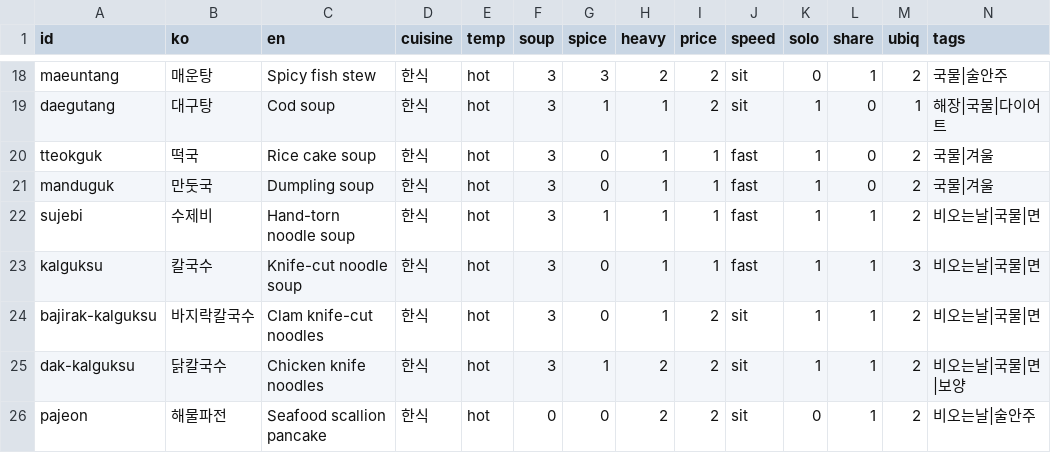
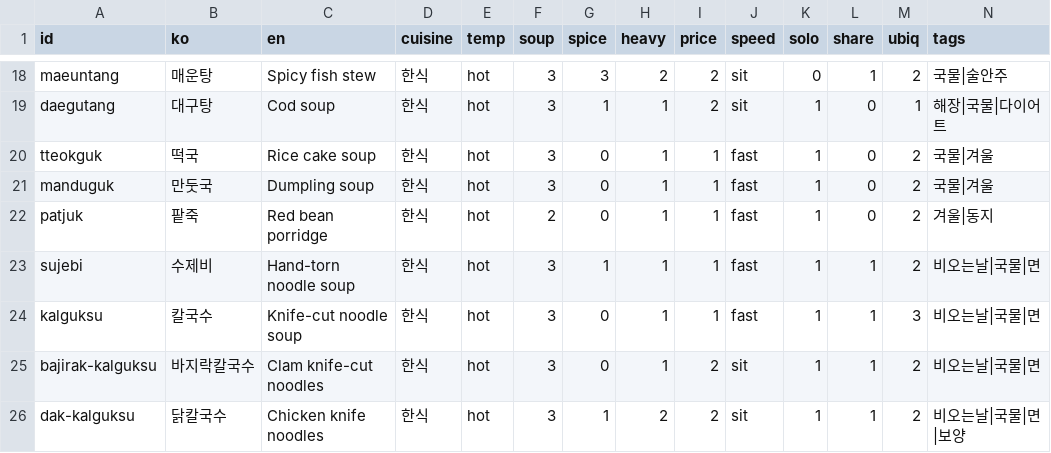
Before and after one commit to andrewcjh27/Momuk, a CSV file: pipeline/momuk-data.csv, drawn as a sheet; only a part is shown, gaps mark what is left out; the shorter side is filled out with more unchanged rows; rows hold the shown columns only; the diff names each change by its address in the sheet, - before the commit and + after, or states it on an @@ line.

```diff
--- a/pipeline/momuk-data.csv
+++ b/pipeline/momuk-data.csv
+row 22: patjuk | 팥죽 | Red bean porridge | 한식 | hot | 2 | 0 | 1 | 1 | fast | 1 | 0 | 2 | 겨울|동지
```
Also changed, not shown: pipeline/calendar_kr.csv, pipeline/keyword_candidates.csv, 4 other files.
